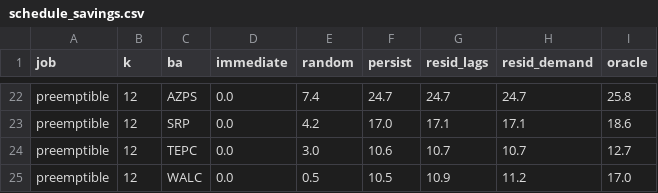
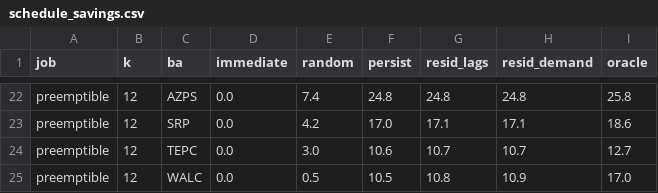
Before and after one commit to kbpate10/DSAE_Capstone_Fall26, a CSV file: results/schedule_savings.csv, drawn as a sheet; only a part is shown, gaps mark what is left out; the diff covers the shown part only; the diff names each change by its address in the sheet, - before the commit and + after, or states it on an @@ line.

```diff
--- a/results/schedule_savings.csv
+++ b/results/schedule_savings.csv
-F22 (persist): 24.7
+F22 (persist): 24.8
-G22 (resid_lags): 24.7
+G22 (resid_lags): 24.8
-H22 (resid_demand): 24.7
+H22 (resid_demand): 24.8
-G25 (resid_lags): 10.9
+G25 (resid_lags): 10.8
-H25 (resid_demand): 11.2
+H25 (resid_demand): 10.9
```
Also changed, not shown: 30 edited cells elsewhere in this file, results/forecast_metrics.csv, results/forecast_nn_metrics.csv, 5 other files.
